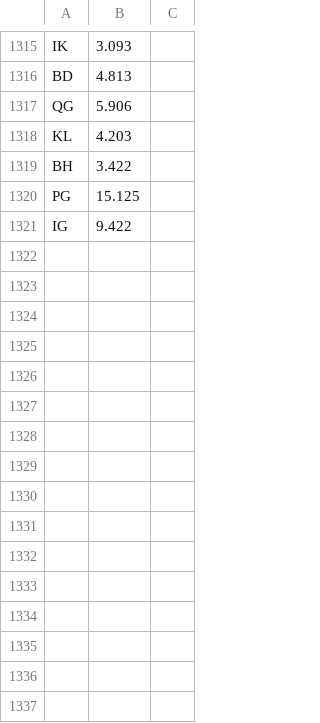
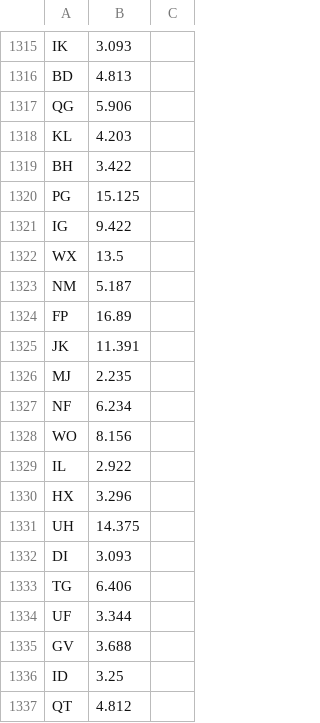
Before and after one commit to redox96/CommTrainer, a CSV file: data/results_Corner.csv, drawn as a sheet; only a part is shown, gaps mark what is left out; the diff names each change by its address in the sheet, - before the commit and + after, or states it on an @@ line.

```diff
--- a/data/results_Corner.csv
+++ b/data/results_Corner.csv
+row 1322: WX | 13.5
+row 1323: NM | 5.187
+row 1324: FP | 16.89
+row 1325: JK | 11.391
+row 1326: MJ | 2.235
+row 1327: NF | 6.234
+row 1328: WO | 8.156
+row 1329: IL | 2.922
+row 1330: HX | 3.296
+row 1331: UH | 14.375
+row 1332: DI | 3.093
+row 1333: TG | 6.406
+row 1334: UF | 3.344
+row 1335: GV | 3.688
+row 1336: ID | 3.25
+row 1337: QT | 4.812
```
Also changed, not shown: data/output_test_Corner.csv, data/output_test_Edge.csv.
